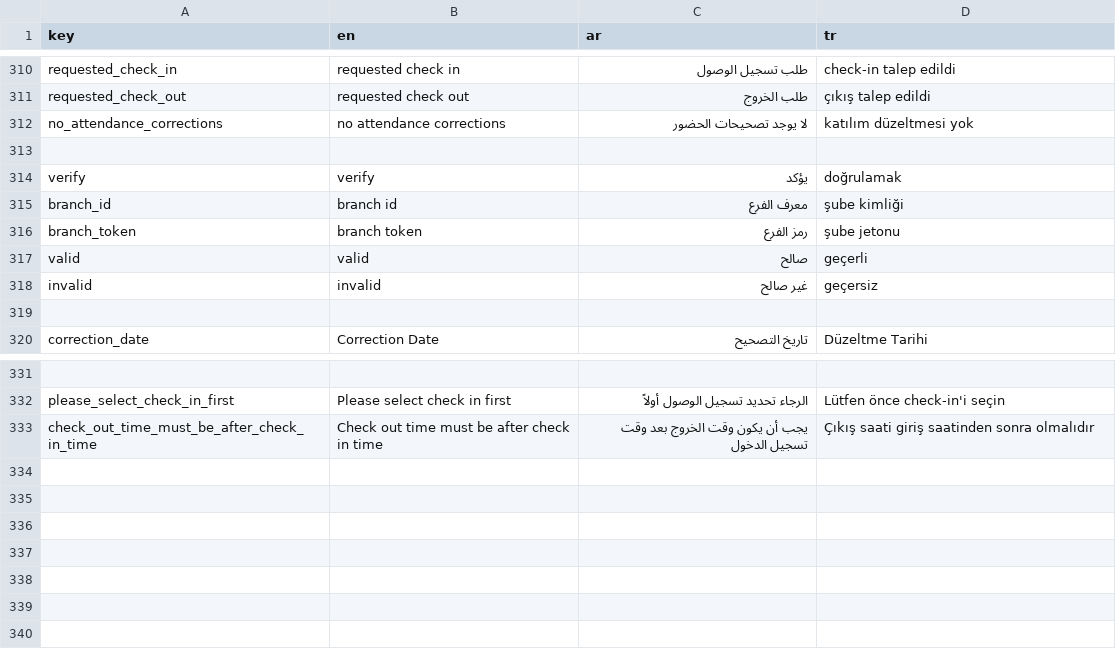
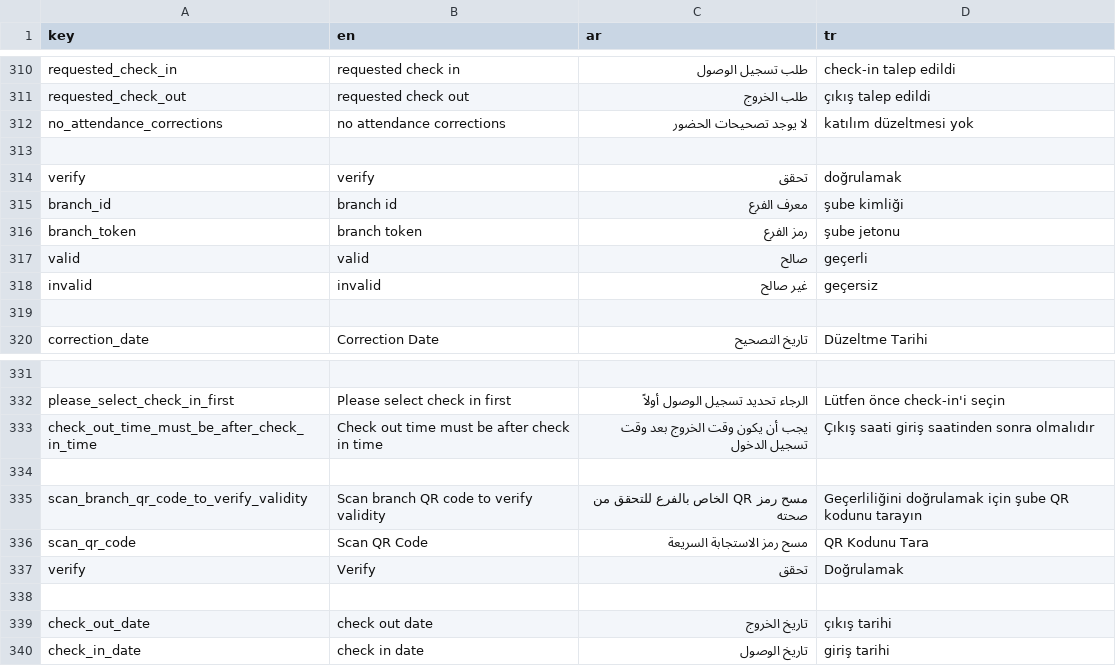
Before and after one commit to El-Baltagy/pissarde, a CSV file: assets/l10n/translations.csv, drawn as a sheet; only a part is shown, gaps mark what is left out.

```diff
--- a/assets/l10n/translations.csv
+++ b/assets/l10n/translations.csv
@@ -313,3 +313,3 @@ no_attendance_corrections,no attendance corrections,لا يوجد تصحيحات
 
-verify,verify,يؤكد,doğrulamak
+verify,verify,تحقق,doğrulamak
 branch_id,branch id,معرف الفرع,şube kimliği
@@ -333 +333,8 @@ please_select_check_in_first,Please select check in first,الرجاء تحدي
 check_out_time_must_be_after_check_in_time,Check out time must be after check in time,يجب أن يكون وقت الخروج بعد وقت تسجيل الدخول,Çıkış saati giriş saatinden sonra olmalıdır
+
+scan_branch_qr_code_to_verify_validity,Scan branch QR code to verify validity,مسح رمز QR الخاص بالفرع للتحقق من صحته,Geçerliliğini doğrulamak için şube QR kodunu tarayın
+scan_qr_code,Scan QR Code,مسح رمز الاستجابة السريعة,QR Kodunu Tara
+verify,Verify,تحقق,Doğrulamak
+
+check_out_date,check out date,تاريخ الخروج,çıkış tarihi
+check_in_date,check in date,تاريخ الوصول,giriş tarihi
```
Also changed, not shown: 11 other files.
